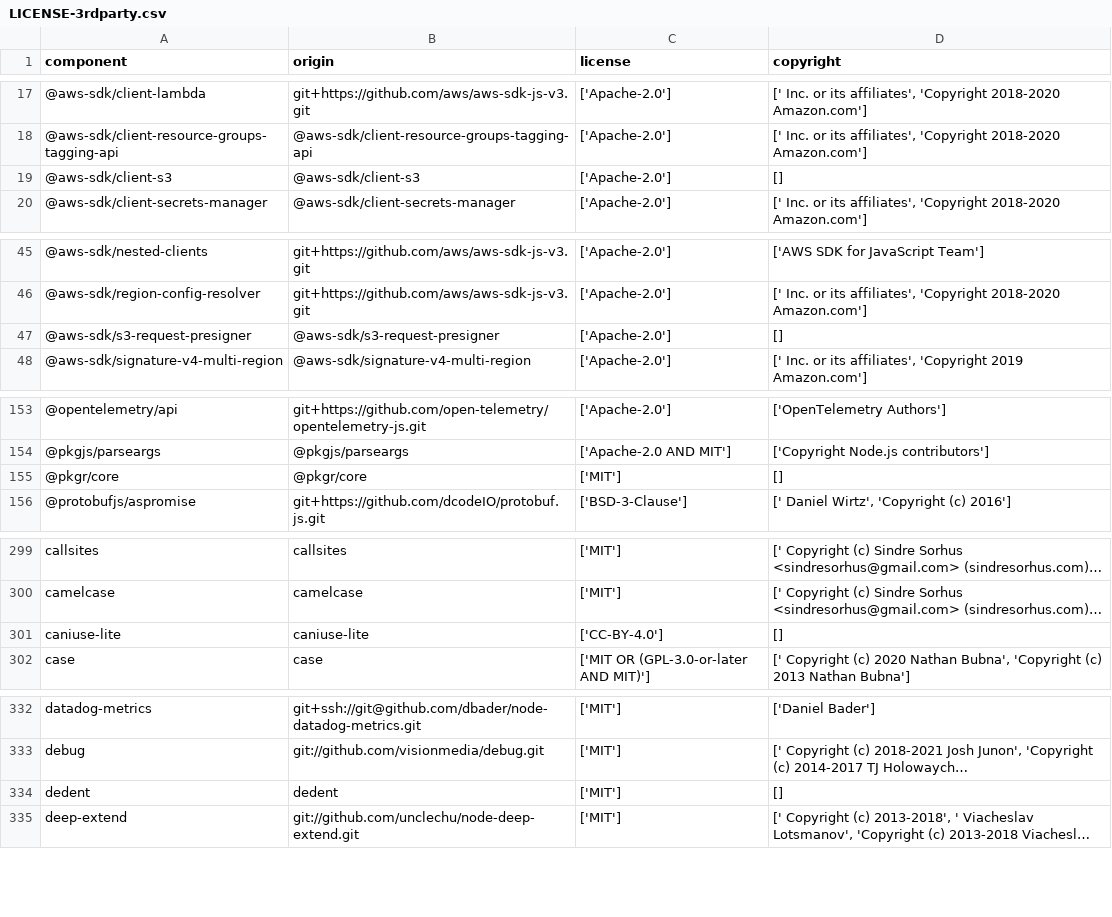
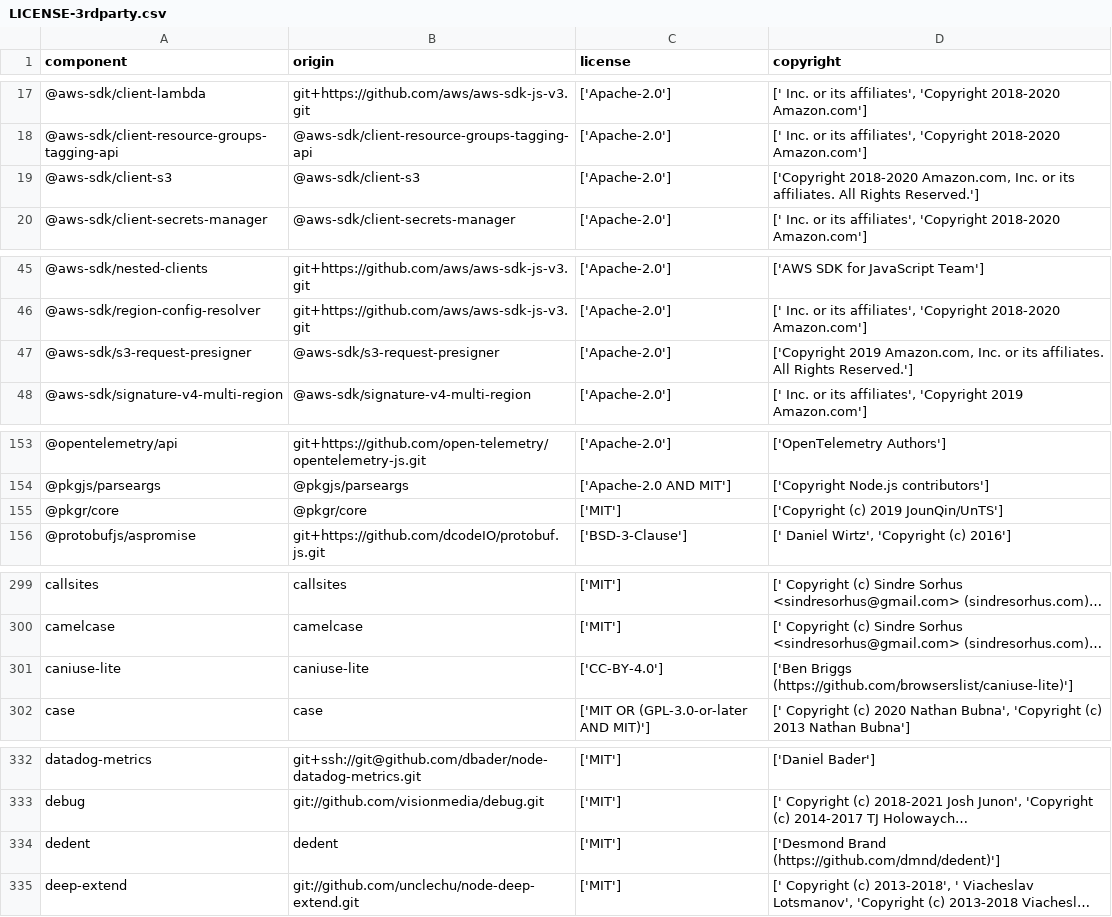
Before and after one commit to DataDog/serverless-remote-instrumentation, a CSV file: LICENSE-3rdparty.csv, drawn as a sheet; only a part is shown, gaps mark what is left out; long unchanged cells end in …; the diff covers the shown part only; the diff names each change by its address in the sheet, - before the commit and + after, or states it on an @@ line.

Commit message:
Fill in empty copyrights

```diff
--- a/LICENSE-3rdparty.csv
+++ b/LICENSE-3rdparty.csv
-D19 (copyright): []
+D19 (copyright): ['Copyright 2018-2020 Amazon.com, Inc. or its affiliates. All Rights Reserved.']
-D47 (copyright): []
+D47 (copyright): ['Copyright 2019 Amazon.com, Inc. or its affiliates. All Rights Reserved.']
-D155 (copyright): []
+D155 (copyright): ['Copyright (c) 2019 JounQin/UnTS']
-D301 (copyright): []
+D301 (copyright): ['Ben Briggs (https://github.com/browserslist/caniuse-lite)']
-D334 (copyright): []
+D334 (copyright): ['Desmond Brand (https://github.com/dmnd/dedent)']
```
Also changed, not shown: 22 edited cells elsewhere in this file.
